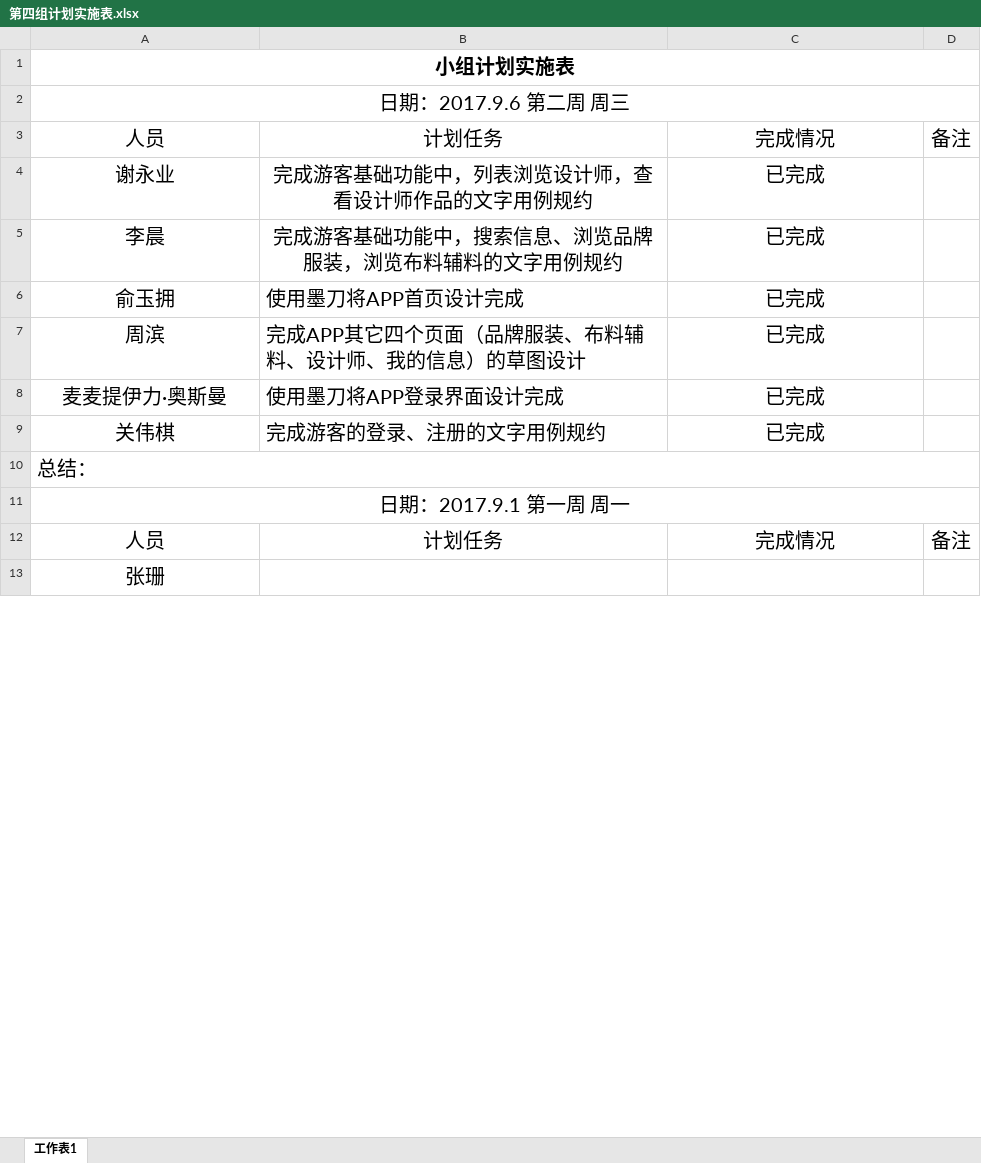
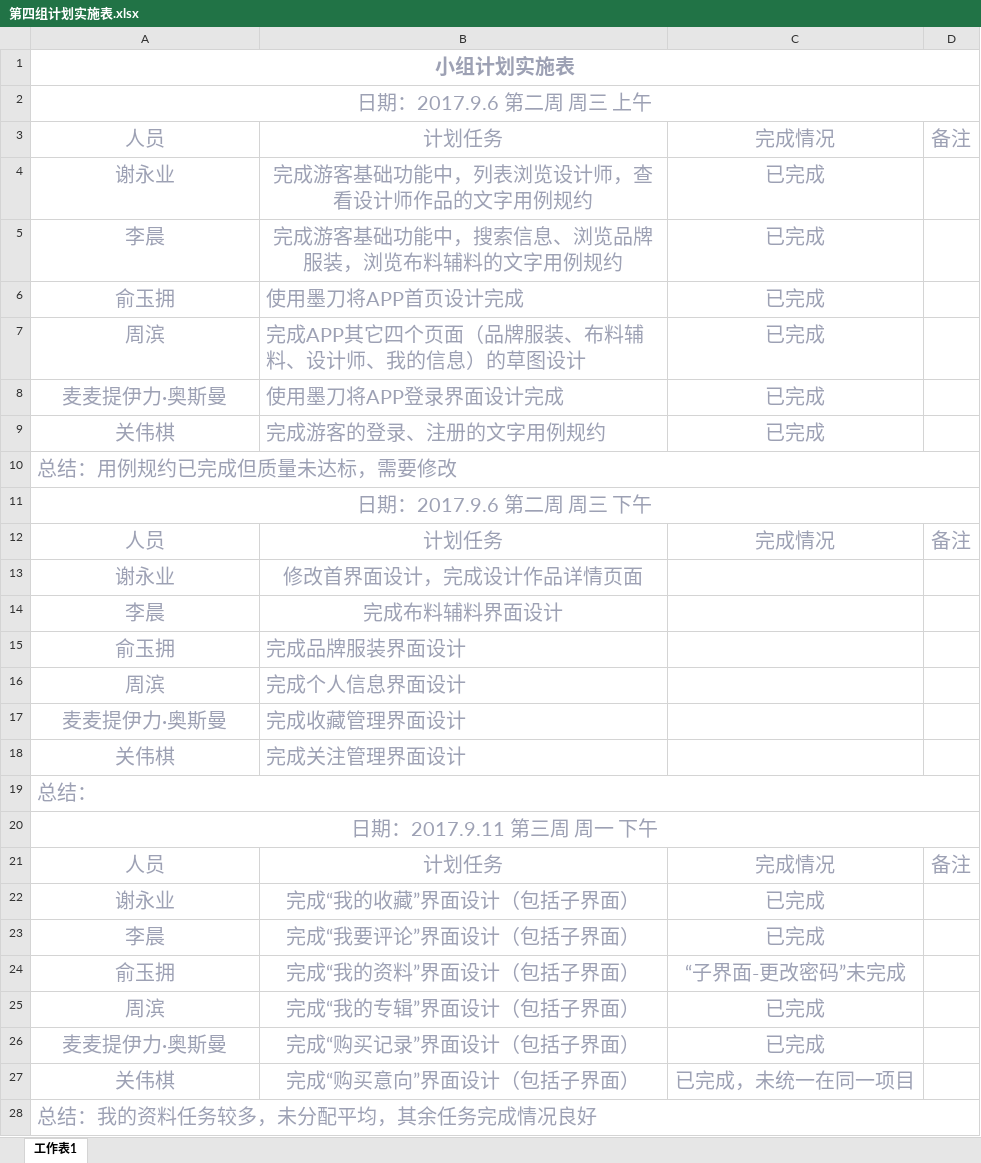
Before and after one commit to gdqysoft/fcsapp, an Excel workbook: 第四组/第四组小组计划/第四组计划实施表.xlsx, sheet 工作表1, drawn as a sheet; only a part is shown; values as stored, in another font and other column widths than the file's, no borders; addresses are those after the commit; the diff covers the shown part only; the diff names each change by its address in the sheet, - before the commit and + after, or states it on an @@ line.

Commit message:
提交9.20小组计划

```diff
--- a/第四组/第四组小组计划/第四组计划实施表.xlsx (sheet 工作表1)
+++ b/第四组/第四组小组计划/第四组计划实施表.xlsx (sheet 工作表1)
-A1:A2 text colour: black
+A1:A2 text colour: #9DA1B4
-A2: 日期：2017.9.6 第二周 周三
+A2: 日期：2017.9.6 第二周 周三 上午
-A3:D3 text colour: black
+A3:D3 text colour: #9DA1B4
-A4:C9 text colour: black
+A4:C9 text colour: #9DA1B4
+row 10: 总结：用例规约已完成但质量未达标，需要修改
+row 11: 日期：2017.9.6 第二周 周三 下午
+row 12: 人员 | 计划任务 | 完成情况 | 备注
+row 13: 谢永业 | 修改首界面设计，完成设计作品详情页面
+row 14: 李晨 | 完成布料辅料界面设计
+row 15: 俞玉拥 | 完成品牌服装界面设计
+row 16: 周滨 | 完成个人信息界面设计
+row 17: 麦麦提伊力·奥斯曼 | 完成收藏管理界面设计
+row 18: 关伟棋 | 完成关注管理界面设计
-A19:A20 text colour: black
+A19:A20 text colour: #9DA1B4
-A20: 日期：2017.9.1 第一周 周一
+A20: 日期：2017.9.11 第三周 周一 下午
-A21:D21 text colour: black
+A21:D21 text colour: #9DA1B4
+row 22: 谢永业 | 完成“我的收藏”界面设计（包括子界面） | 已完成
+row 23: 李晨 | 完成“我要评论”界面设计（包括子界面） | 已完成
+row 24: 俞玉拥 | 完成“我的资料”界面设计（包括子界面） | “子界面-更改密码”未完成
+row 25: 周滨 | 完成“我的专辑”界面设计（包括子界面） | 已完成
+row 26: 麦麦提伊力·奥斯曼 | 完成“购买记录”界面设计（包括子界面） | 已完成
+row 27: 关伟棋 | 完成“购买意向”界面设计（包括子界面） | 已完成，未统一在同一项目
-A28: 张珊
+A28: 总结：我的资料任务较多，未分配平均，其余任务完成情况良好
@@ A28 text colour: black → #9DA1B4, alignment: center → left @@
+A28:D28 merged
```
Also changed, not shown: 32 added rows, 3 edited cells, cell formats and merged cells elsewhere in this sheet.
